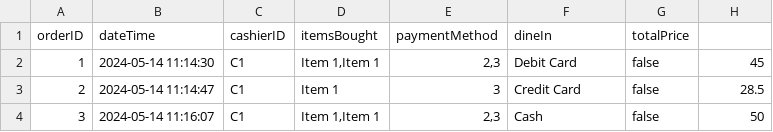
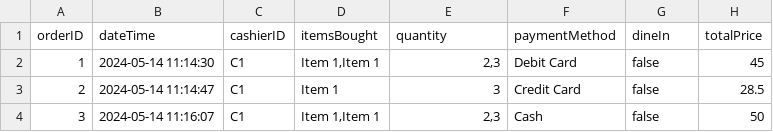
Before and after one commit to WenHao1223/cpt113-asgn1, a CSV file: files/transactions/transaction-20240514.csv, drawn as a sheet.

```diff
--- a/files/transactions/transaction-20240514.csv
+++ b/files/transactions/transaction-20240514.csv
@@ -1,2 +1,2 @@
-orderID,dateTime,cashierID,itemsBought,paymentMethod,dineIn,totalPrice
+orderID,dateTime,cashierID,itemsBought,quantity,paymentMethod,dineIn,totalPrice
 1,2024-05-14 11:14:30,C1,"Item 1,Item 1","2,3",Debit Card,false,45
```
Also changed, not shown: files/cake.csv, files/cookie.csv, 4 other files.
